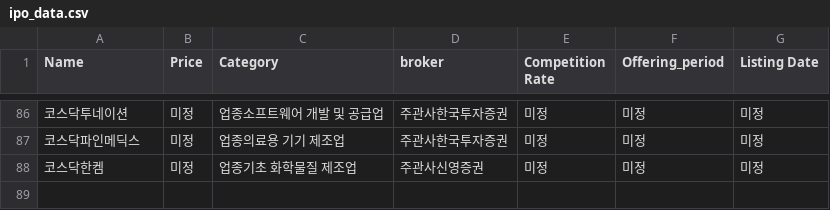
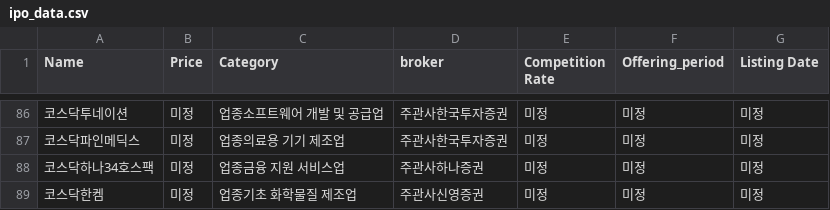
Before and after one commit to GooglePlexs/ppp2024-new, a CSV file: ipo_data.csv, drawn as a sheet; only a part is shown, gaps mark what is left out; the diff covers the shown part only; the diff names each change by its address in the sheet, - before the commit and + after, or states it on an @@ line.

```diff
--- a/ipo_data.csv
+++ b/ipo_data.csv
+row 88: 코스닥하나34호스팩 | 미정 | 업종금융 지원 서비스업 | 주관사하나증권 | 미정 | 미정 | 미정
```
Also changed, not shown: 4 added rows, 4 removed rows and 1 edited cell elsewhere in this file, 1 other file.
